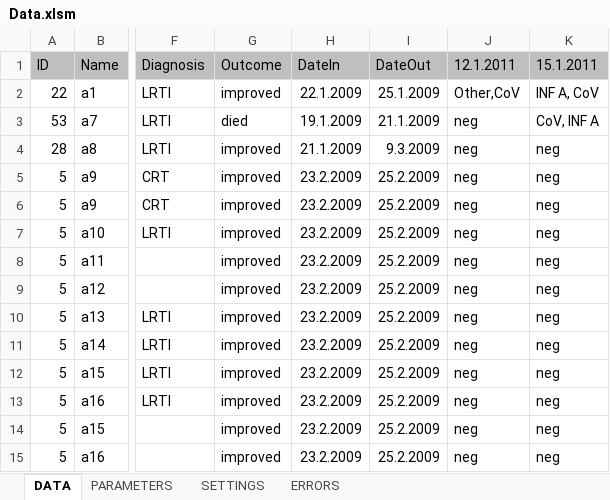
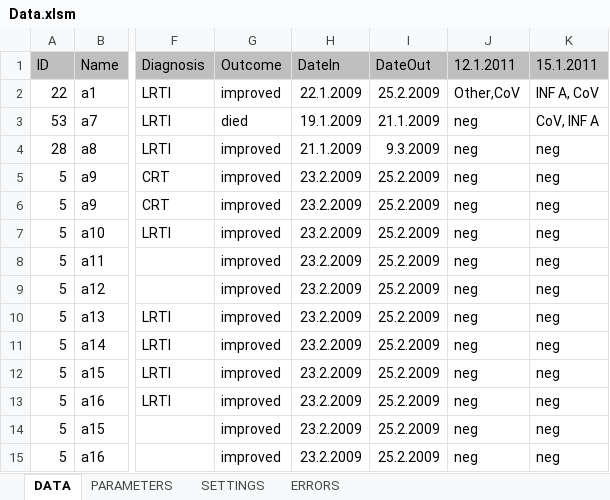
Before and after one commit to crtahlin/medplot, an Excel workbook: inst/Data.xlsm, sheet DATA, drawn as a sheet; only a part is shown, gaps mark what is left out; values as stored, in another font and other column widths than the file's, no borders; the diff names each change by its address in the sheet, - before the commit and + after, or states it on an @@ line.

```diff
--- a/inst/Data.xlsm (sheet DATA)
+++ b/inst/Data.xlsm (sheet DATA)
-I2 (DateOut): 25.1.2009
+I2 (DateOut): 25.2.2009
```
Also changed, not shown: sheet ERRORS, sheet SETTINGS, 1 other file.
